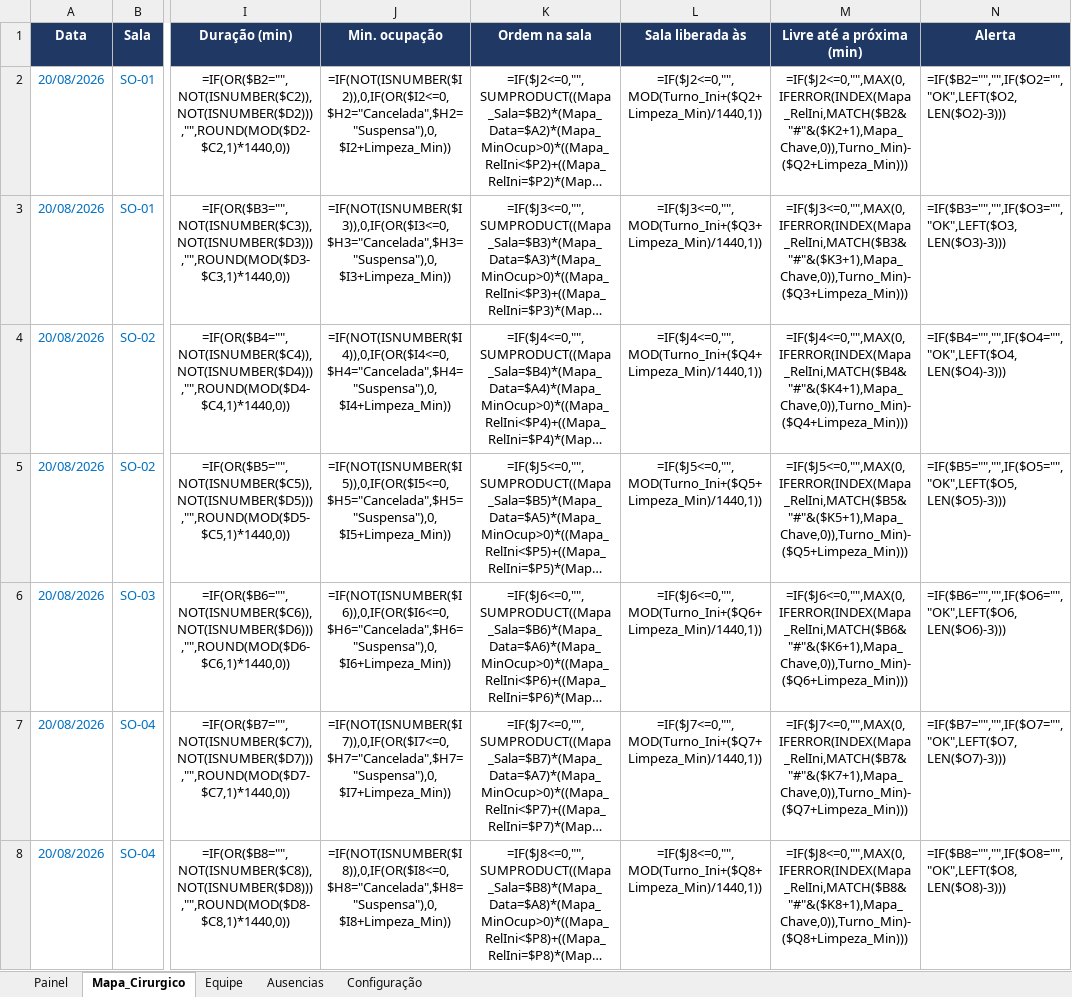
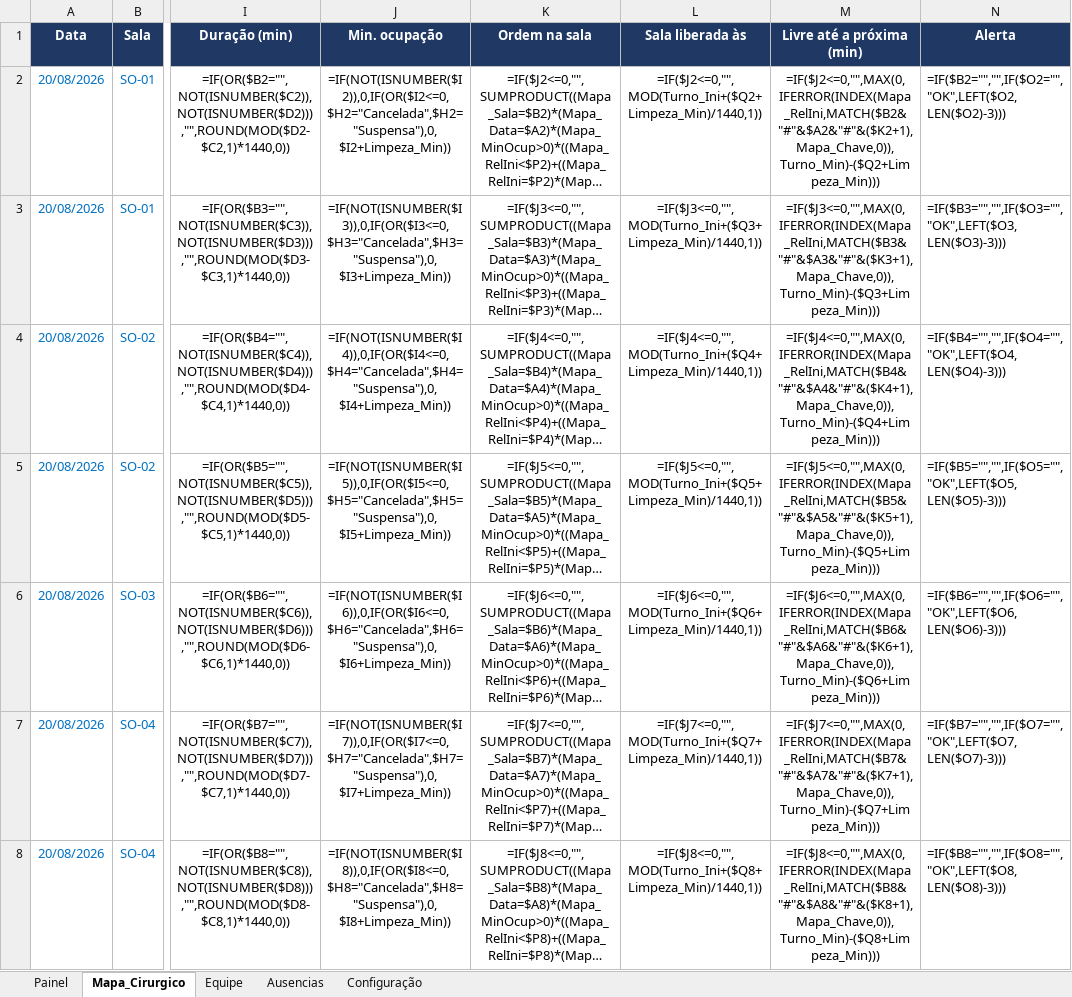
Before and after one commit to jefersonschena-gif/umm-hora-a-hora, an Excel workbook: centro-cirurgico/Centro_Cirurgico_Escala.xlsx, sheet Mapa_Cirurgico, drawn as a sheet; only a part is shown, gaps mark what is left out; long unchanged cells end in …; values as stored, in another font and other column widths than the file's, no borders; formulas without a stored value are shown as written; conditional formats not drawn; the diff covers the shown part only; the diff names each change by its address in the sheet, - before the commit and + after, or states it on an @@ line.

```diff
--- a/centro-cirurgico/Centro_Cirurgico_Escala.xlsx (sheet Mapa_Cirurgico)
+++ b/centro-cirurgico/Centro_Cirurgico_Escala.xlsx (sheet Mapa_Cirurgico)
-M2 (Livre até a próxima (min)): =IF($J2<=0,"",MAX(0,IFERROR(INDEX(Mapa_RelIni,MATCH($B2&"#"&($K2+1),Mapa_Chave,0)),Turno_Min)-($Q2+Limpeza_Min)))
+M2 (Livre até a próxima (min)): =IF($J2<=0,"",MAX(0,IFERROR(INDEX(Mapa_RelIni,MATCH($B2&"#"&$A2&"#"&($K2+1),Mapa_Chave,0)),Turno_Min)-($Q2+Limpeza_Min)))
-M3 (Livre até a próxima (min)): =IF($J3<=0,"",MAX(0,IFERROR(INDEX(Mapa_RelIni,MATCH($B3&"#"&($K3+1),Mapa_Chave,0)),Turno_Min)-($Q3+Limpeza_Min)))
+M3 (Livre até a próxima (min)): =IF($J3<=0,"",MAX(0,IFERROR(INDEX(Mapa_RelIni,MATCH($B3&"#"&$A3&"#"&($K3+1),Mapa_Chave,0)),Turno_Min)-($Q3+Limpeza_Min)))
-M4 (Livre até a próxima (min)): =IF($J4<=0,"",MAX(0,IFERROR(INDEX(Mapa_RelIni,MATCH($B4&"#"&($K4+1),Mapa_Chave,0)),Turno_Min)-($Q4+Limpeza_Min)))
+M4 (Livre até a próxima (min)): =IF($J4<=0,"",MAX(0,IFERROR(INDEX(Mapa_RelIni,MATCH($B4&"#"&$A4&"#"&($K4+1),Mapa_Chave,0)),Turno_Min)-($Q4+Limpeza_Min)))
-M5 (Livre até a próxima (min)): =IF($J5<=0,"",MAX(0,IFERROR(INDEX(Mapa_RelIni,MATCH($B5&"#"&($K5+1),Mapa_Chave,0)),Turno_Min)-($Q5+Limpeza_Min)))
+M5 (Livre até a próxima (min)): =IF($J5<=0,"",MAX(0,IFERROR(INDEX(Mapa_RelIni,MATCH($B5&"#"&$A5&"#"&($K5+1),Mapa_Chave,0)),Turno_Min)-($Q5+Limpeza_Min)))
-M6 (Livre até a próxima (min)): =IF($J6<=0,"",MAX(0,IFERROR(INDEX(Mapa_RelIni,MATCH($B6&"#"&($K6+1),Mapa_Chave,0)),Turno_Min)-($Q6+Limpeza_Min)))
+M6 (Livre até a próxima (min)): =IF($J6<=0,"",MAX(0,IFERROR(INDEX(Mapa_RelIni,MATCH($B6&"#"&$A6&"#"&($K6+1),Mapa_Chave,0)),Turno_Min)-($Q6+Limpeza_Min)))
-M7 (Livre até a próxima (min)): =IF($J7<=0,"",MAX(0,IFERROR(INDEX(Mapa_RelIni,MATCH($B7&"#"&($K7+1),Mapa_Chave,0)),Turno_Min)-($Q7+Limpeza_Min)))
+M7 (Livre até a próxima (min)): =IF($J7<=0,"",MAX(0,IFERROR(INDEX(Mapa_RelIni,MATCH($B7&"#"&$A7&"#"&($K7+1),Mapa_Chave,0)),Turno_Min)-($Q7+Limpeza_Min)))
-M8 (Livre até a próxima (min)): =IF($J8<=0,"",MAX(0,IFERROR(INDEX(Mapa_RelIni,MATCH($B8&"#"&($K8+1),Mapa_Chave,0)),Turno_Min)-($Q8+Limpeza_Min)))
+M8 (Livre até a próxima (min)): =IF($J8<=0,"",MAX(0,IFERROR(INDEX(Mapa_RelIni,MATCH($B8&"#"&$A8&"#"&($K8+1),Mapa_Chave,0)),Turno_Min)-($Q8+Limpeza_Min)))
```
Also changed, not shown: 193 edited cells elsewhere in this sheet, sheet Configuração, sheet Equipe, sheet Painel, hidden cells, 8 other files.
